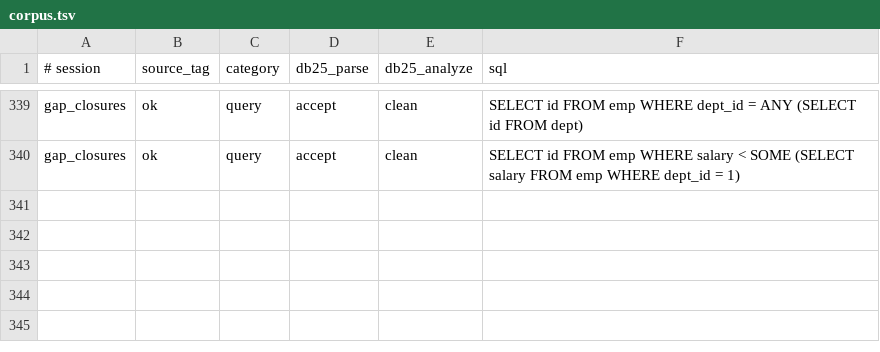
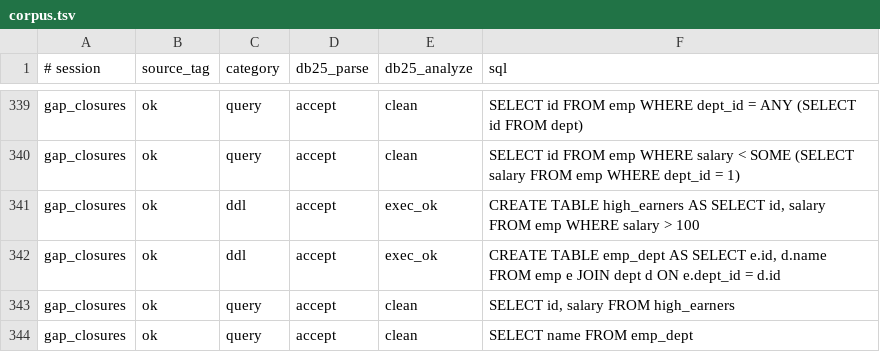
Before and after one commit to space-rf-org/DB25, a TSV file: corpus/corpus.tsv, drawn as a sheet; only a part is shown, gaps mark what is left out.

Commit message:
Corpus + register: CTAS registers its table, fully closing G3 (#89)
Float the logical-plan submodule to main (1fb8b53 -> analyzer 3c9578d), which
lands execute_ddl registration of a CTAS-derived table: the new relation's
columns come from the defining query's projection, so a later statement can
query it.

Extend the `gap_closures` corpus session to prove it end to end: the two CTAS
now create their tables (`exec_ok`, up from the earlier execute_ddl gap), and
the following `SELECT id, salary FROM high_earners` / `SELECT name FROM
emp_dept` resolve clean against the registered schema. Corpus is now 343
statements, 0 mismatches.

Gap register: G3 marked CLOSED - CTAS is lowered (CreateTableAs) AND its table
is registered; the plain-CREATE-TABLE half stays a catalog operation by design.
The only remaining frontend-register entry is G10 (the intentional 1/0
divergence).

Full umbrella suite green (13/13): reference-evaluator harness + falsifiability
gate, staged s-expr harness (runner / gate / roundtrip / inject), corpus replay
and the corpus_report renderers.

```diff
--- a/corpus/corpus.tsv
+++ b/corpus/corpus.tsv
@@ -340 +340,5 @@ gap_closures	ok	query	accept	clean	SELECT id FROM emp WHERE dept_id = ANY (SELEC
 gap_closures	ok	query	accept	clean	SELECT id FROM emp WHERE salary < SOME (SELECT salary FROM emp WHERE dept_id = 1)
+gap_closures	ok	ddl	accept	exec_ok	CREATE TABLE high_earners AS SELECT id, salary FROM emp WHERE salary > 100
+gap_closures	ok	ddl	accept	exec_ok	CREATE TABLE emp_dept AS SELECT e.id, d.name FROM emp e JOIN dept d ON e.dept_id = d.id
+gap_closures	ok	query	accept	clean	SELECT id, salary FROM high_earners
+gap_closures	ok	query	accept	clean	SELECT name FROM emp_dept
```
Also changed, not shown: 3 other files.
